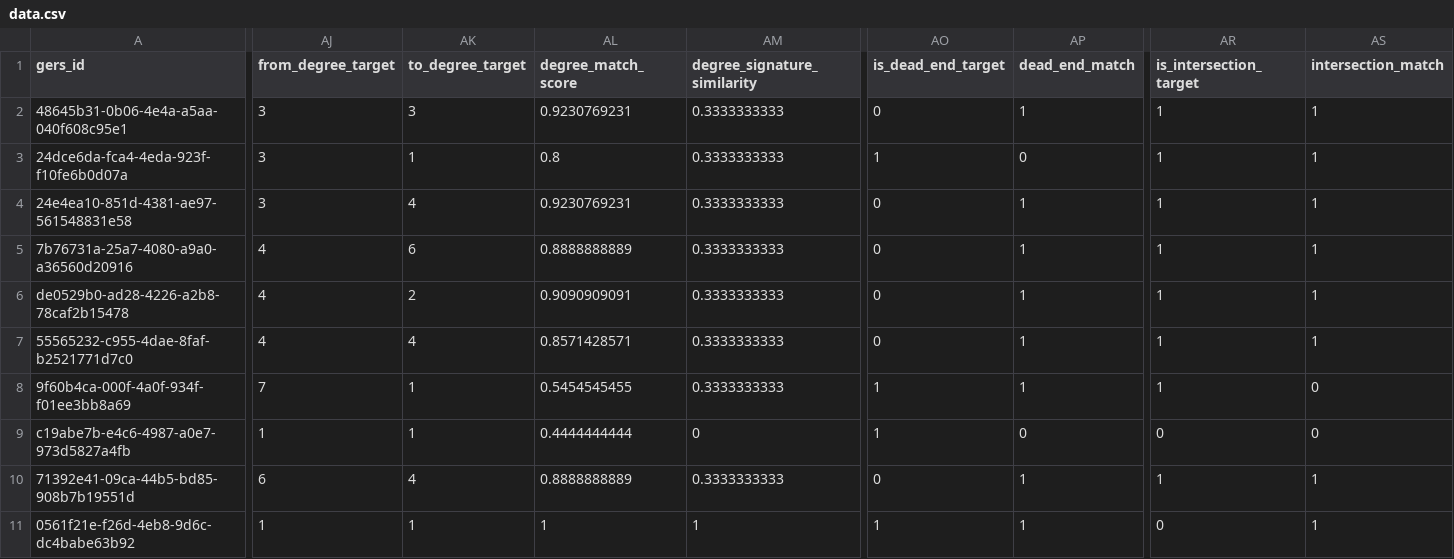
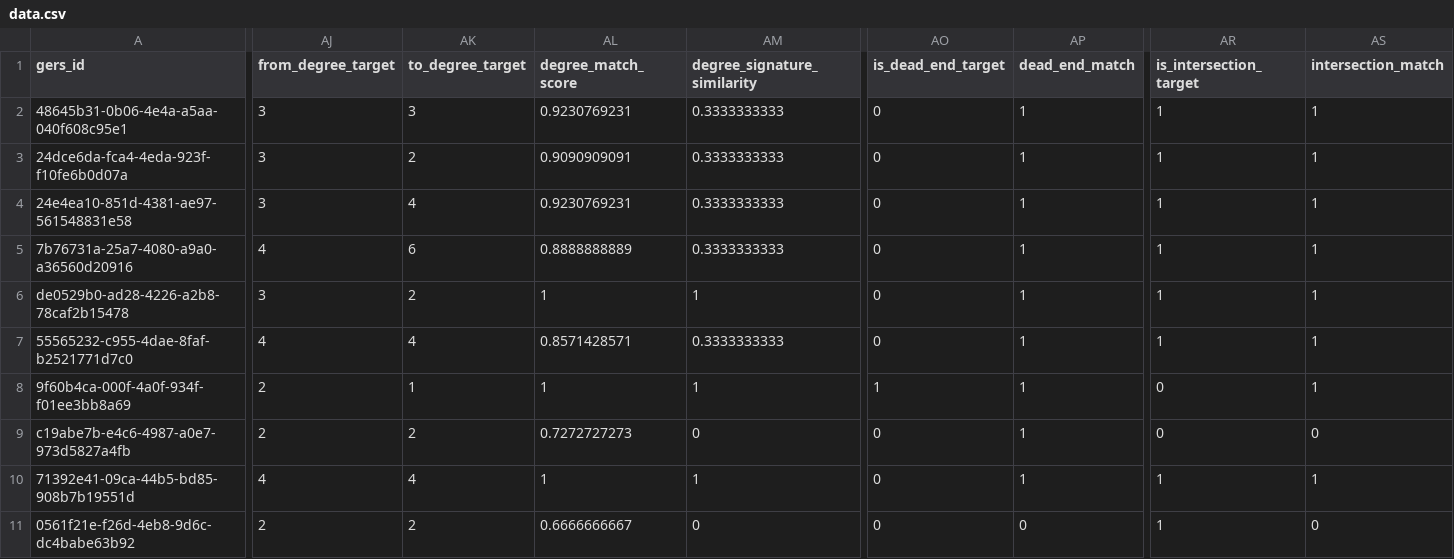
Before and after one commit to brad-richardson/crosswalk, a CSV file: labels/dataset=us_boston_streets_osm/data.csv, drawn as a sheet; only a part is shown, gaps mark what is left out; the diff covers the shown part only; the diff names each change by its address in the sheet, - before the commit and + after, or states it on an @@ line.

```diff
--- a/labels/dataset=us_boston_streets_osm/data.csv
+++ b/labels/dataset=us_boston_streets_osm/data.csv
-AK3 (to_degree_target): 1
+AK3 (to_degree_target): 2
-AL3 (degree_match_score): 0.8
+AL3 (degree_match_score): 0.9090909091
-AO3 (is_dead_end_target): 1
+AO3 (is_dead_end_target): 0
-AP3 (dead_end_match): 0
+AP3 (dead_end_match): 1
-AJ6 (from_degree_target): 4
+AJ6 (from_degree_target): 3
-AL6 (degree_match_score): 0.9090909091
+AL6 (degree_match_score): 1
-AM6 (degree_signature_similarity): 0.3333333333
+AM6 (degree_signature_similarity): 1
-AJ8 (from_degree_target): 7
+AJ8 (from_degree_target): 2
-AL8 (degree_match_score): 0.5454545455
+AL8 (degree_match_score): 1
-AM8 (degree_signature_similarity): 0.3333333333
+AM8 (degree_signature_similarity): 1
-AR8 (is_intersection_target): 1
+AR8 (is_intersection_target): 0
-AS8 (intersection_match): 0
+AS8 (intersection_match): 1
-AJ9 (from_degree_target): 1
+AJ9 (from_degree_target): 2
-AK9 (to_degree_target): 1
+AK9 (to_degree_target): 2
-AL9 (degree_match_score): 0.4444444444
+AL9 (degree_match_score): 0.7272727273
-AO9 (is_dead_end_target): 1
+AO9 (is_dead_end_target): 0
-AP9 (dead_end_match): 0
+AP9 (dead_end_match): 1
-AJ10 (from_degree_target): 6
+AJ10 (from_degree_target): 4
-AL10 (degree_match_score): 0.8888888889
+AL10 (degree_match_score): 1
-AM10 (degree_signature_similarity): 0.3333333333
+AM10 (degree_signature_similarity): 1
-AJ11 (from_degree_target): 1
+AJ11 (from_degree_target): 2
-AK11 (to_degree_target): 1
+AK11 (to_degree_target): 2
-AL11 (degree_match_score): 1
+AL11 (degree_match_score): 0.6666666667
-AM11 (degree_signature_similarity): 1
+AM11 (degree_signature_similarity): 0
-AO11 (is_dead_end_target): 1
+AO11 (is_dead_end_target): 0
-AP11 (dead_end_match): 1
+AP11 (dead_end_match): 0
-AR11 (is_intersection_target): 0
+AR11 (is_intersection_target): 1
-AS11 (intersection_match): 1
+AS11 (intersection_match): 0
```
Also changed, not shown: 147 edited cells elsewhere in this file, labels/dataset=us_fort_collins_streets/data.csv, labels/dataset=us_frisco_trails/data.csv, 13 other files.
